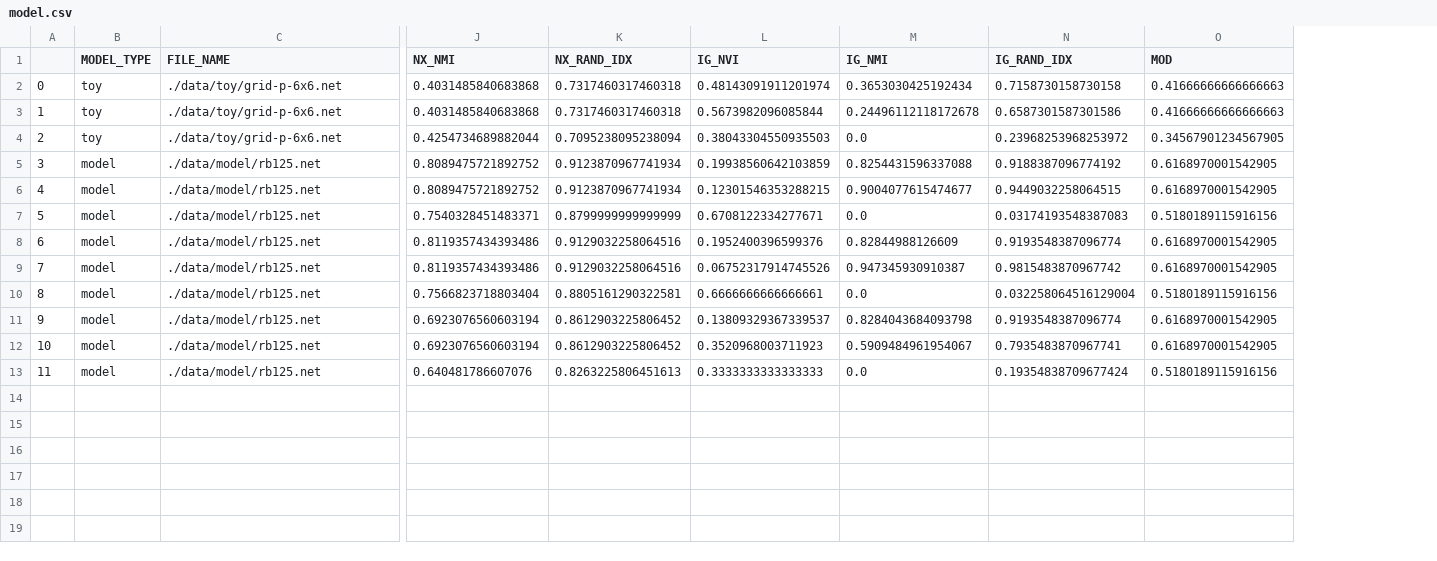
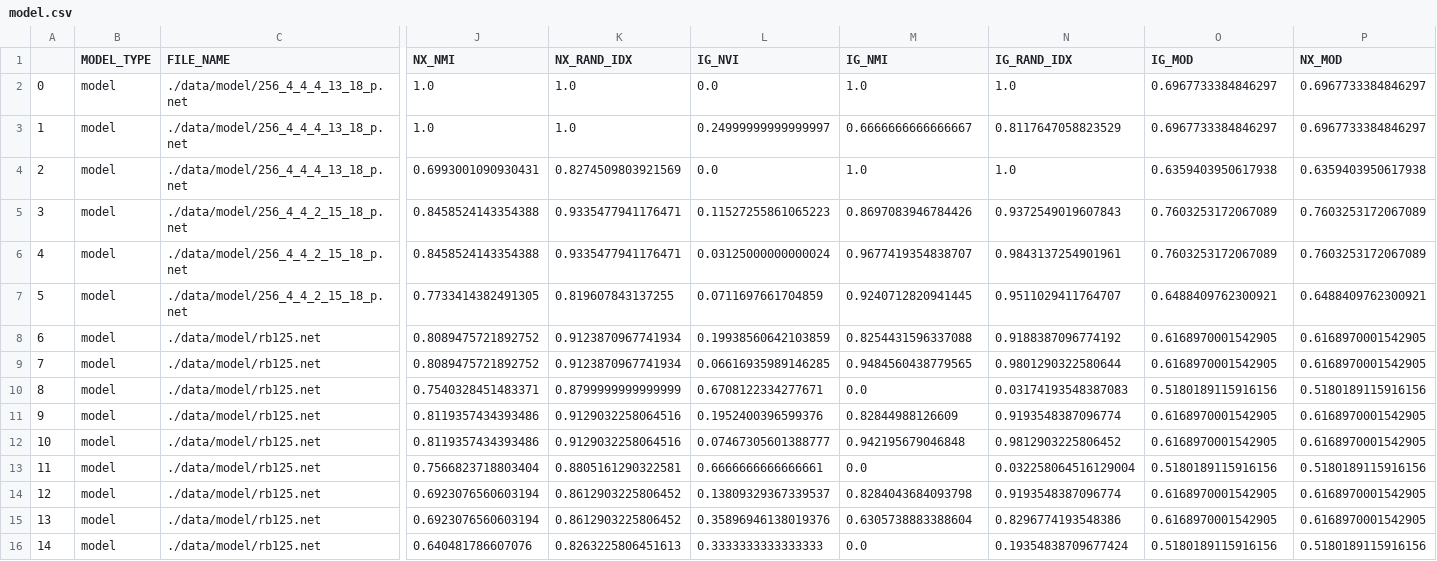
Before and after one commit to EjbejaranosAI/Complex_Networks, a CSV file: 3_Community_detection/data/model_metrics/model.csv, drawn as a sheet; only a part is shown, gaps mark what is left out; removed rows and columns are numbered as before the commit, all else as after; rows hold the shown columns only; the diff names each change by its address in the sheet, - before the commit and + after, or states it on an @@ line.

```diff
--- a/3_Community_detection/data/model_metrics/model.csv
+++ b/3_Community_detection/data/model_metrics/model.csv
+column P (NX_MOD), rows 8-16: 0.6168970001542905 | 0.6168970001542905 | 0.5180189115916156 | 0.6168970001542905 | 0.6168970001542905 | 0.5180189115916156 | 0.6168970001542905 | 0.6168970001542905 | 0.5180189115916156
-O1: MOD
+O1: IG_MOD
-row 2: 0 | toy | ./data/toy/grid-p-6x6.net | 0.4031485840683868 | 0.7317460317460318 | 0.48143091911201974 | 0.3653030425192434 | 0.7158730158730158 | 0.41666666666666663
-row 3: 1 | toy | ./data/toy/grid-p-6x6.net | 0.4031485840683868 | 0.7317460317460318 | 0.5673982096085844 | 0.24496112118172678 | 0.6587301587301586 | 0.41666666666666663
-row 4: 2 | toy | ./data/toy/grid-p-6x6.net | 0.4254734689882044 | 0.7095238095238094 | 0.38043304550935503 | 0.0 | 0.23968253968253972 | 0.34567901234567905
+row 2: 0 | model | ./data/model/256_4_4_4_13_18_p.net | 1.0 | 1.0 | 0.0 | 1.0 | 1.0 | 0.6967733384846297 | 0.6967733384846297
+row 3: 1 | model | ./data/model/256_4_4_4_13_18_p.net | 1.0 | 1.0 | 0.24999999999999997 | 0.6666666666666667 | 0.8117647058823529 | 0.6967733384846297 | 0.6967733384846297
+row 4: 2 | model | ./data/model/256_4_4_4_13_18_p.net | 0.6993001090930431 | 0.8274509803921569 | 0.0 | 1.0 | 1.0 | 0.6359403950617938 | 0.6359403950617938
+row 5: 3 | model | ./data/model/256_4_4_2_15_18_p.net | 0.8458524143354388 | 0.9335477941176471 | 0.11527255861065223 | 0.8697083946784426 | 0.9372549019607843 | 0.7603253172067089 | 0.7603253172067089
+row 6: 4 | model | ./data/model/256_4_4_2_15_18_p.net | 0.8458524143354388 | 0.9335477941176471 | 0.03125000000000024 | 0.9677419354838707 | 0.9843137254901961 | 0.7603253172067089 | 0.7603253172067089
+row 7: 5 | model | ./data/model/256_4_4_2_15_18_p.net | 0.7733414382491305 | 0.819607843137255 | 0.0711697661704859 | 0.9240712820941445 | 0.9511029411764707 | 0.6488409762300921 | 0.6488409762300921
@@ column A renumbered from row 8 down @@
-L9 (IG_NVI): 0.12301546353288215
+L9 (IG_NVI): 0.06616935989146285
-M9 (IG_NMI): 0.9004077615474677
+M9 (IG_NMI): 0.9484560438779565
-N9 (IG_RAND_IDX): 0.9449032258064515
+N9 (IG_RAND_IDX): 0.9801290322580644
-L12 (IG_NVI): 0.06752317914745526
+L12 (IG_NVI): 0.07467305601388777
-M12 (IG_NMI): 0.947345930910387
+M12 (IG_NMI): 0.942195679046848
-N12 (IG_RAND_IDX): 0.9815483870967742
+N12 (IG_RAND_IDX): 0.9812903225806452
-L15 (IG_NVI): 0.3520968003711923
+L15 (IG_NVI): 0.35896946138019376
-M15 (IG_NMI): 0.5909484961954067
+M15 (IG_NMI): 0.6305738883388604
-N15 (IG_RAND_IDX): 0.7935483870967741
+N15 (IG_RAND_IDX): 0.8296774193548386
```
Also changed, not shown: 3_Community_detection/data/model_metrics/real.csv, 3_Community_detection/data/model_metrics/toy.csv, 27 other files.
